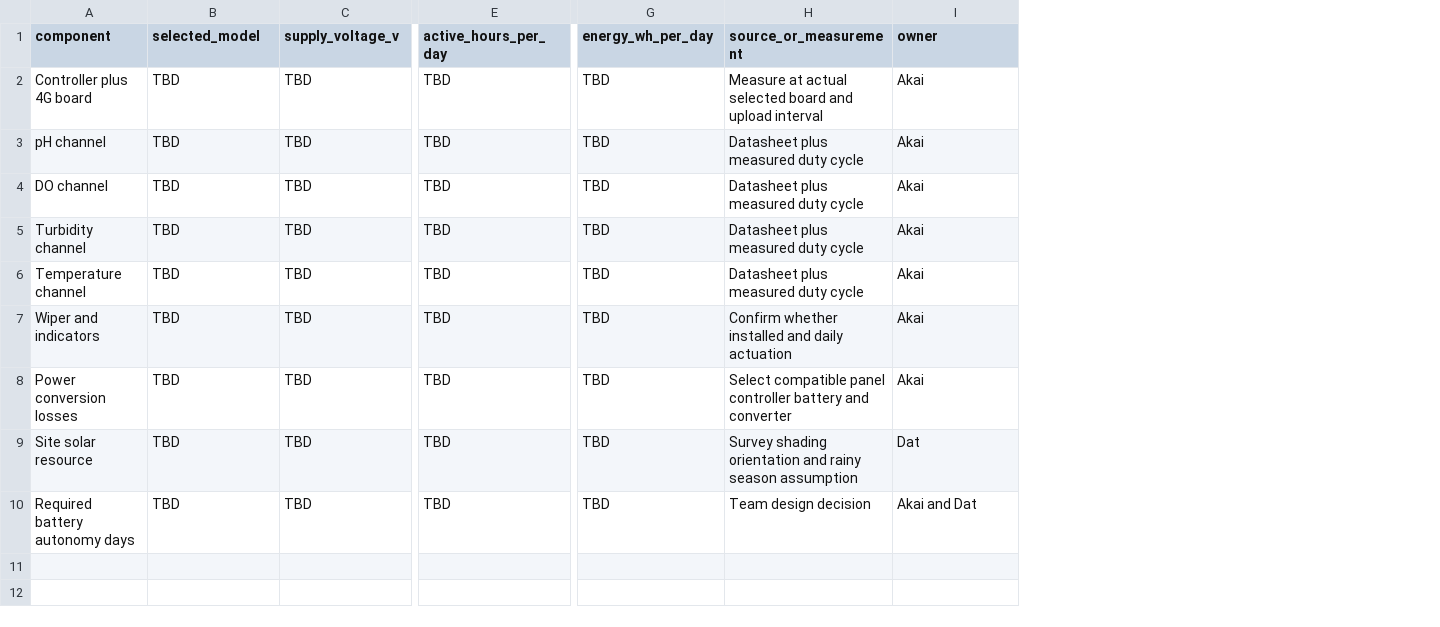
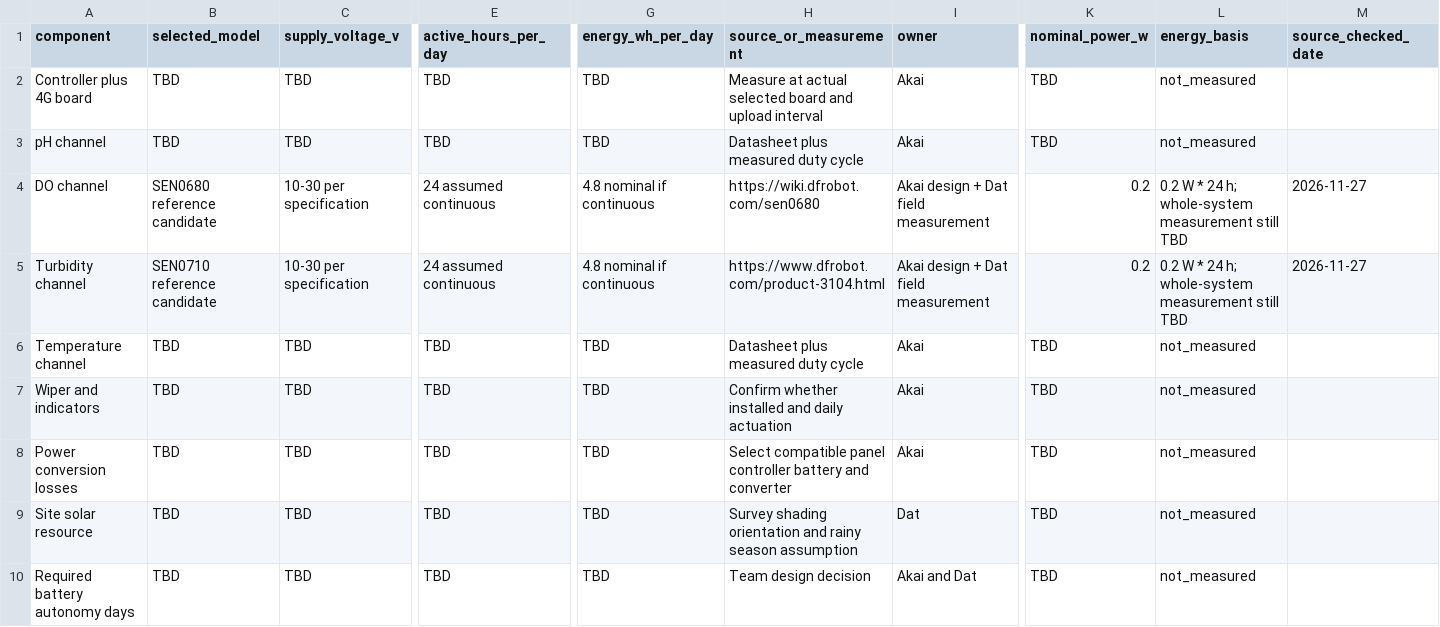
Before and after one commit to tuanchau832-ai/Final-Assignment, a CSV file: website/content/power-sizing-inputs-2026-11-25.csv, drawn as a sheet; only a part is shown, gaps mark what is left out; the diff covers the shown part only; the diff names each change by its address in the sheet, - before the commit and + after, or states it on an @@ line.

```diff
--- a/website/content/power-sizing-inputs-2026-11-25.csv
+++ b/website/content/power-sizing-inputs-2026-11-25.csv
+column K (nominal_power_w), rows 2-10: TBD | TBD | 0.2 | 0.2 | TBD | TBD | TBD | TBD | TBD
+column L (energy_basis), rows 2-10: not_measured | not_measured | 0.2 W * 24 h; whole-system measurement still TBD | 0.2 W * 24 h; whole-system measurement still TBD | not_measured | not_measured | not_measured | not_measured | not_measured
+column M (source_checked_date), rows 4-5: 2026-11-27 | 2026-11-27
-B4 (selected_model): TBD
+B4 (selected_model): SEN0680 reference candidate
-C4:C5 (supply_voltage_v): TBD
+C4:C5 (supply_voltage_v): 10-30 per specification
-E4:E5 (active_hours_per_day): TBD
+E4:E5 (active_hours_per_day): 24 assumed continuous
-G4:G5 (energy_wh_per_day): TBD
+G4:G5 (energy_wh_per_day): 4.8 nominal if continuous
-H4 (source_or_measurement): Datasheet plus measured duty cycle
+H4 (source_or_measurement): https://wiki.dfrobot.com/sen0680
-I4:I5 (owner): Akai
+I4:I5 (owner): Akai design + Dat field measurement
-B5 (selected_model): TBD
+B5 (selected_model): SEN0710 reference candidate
-H5 (source_or_measurement): Datasheet plus measured duty cycle
+H5 (source_or_measurement): https://www.dfrobot.com/product-3104.html
```
Also changed, not shown: 2 edited cells elsewhere in this file, website/content/cost-rollup-3stations-3years-2026-11-26.csv, website/content/evidence-register.csv, 16 other files.
